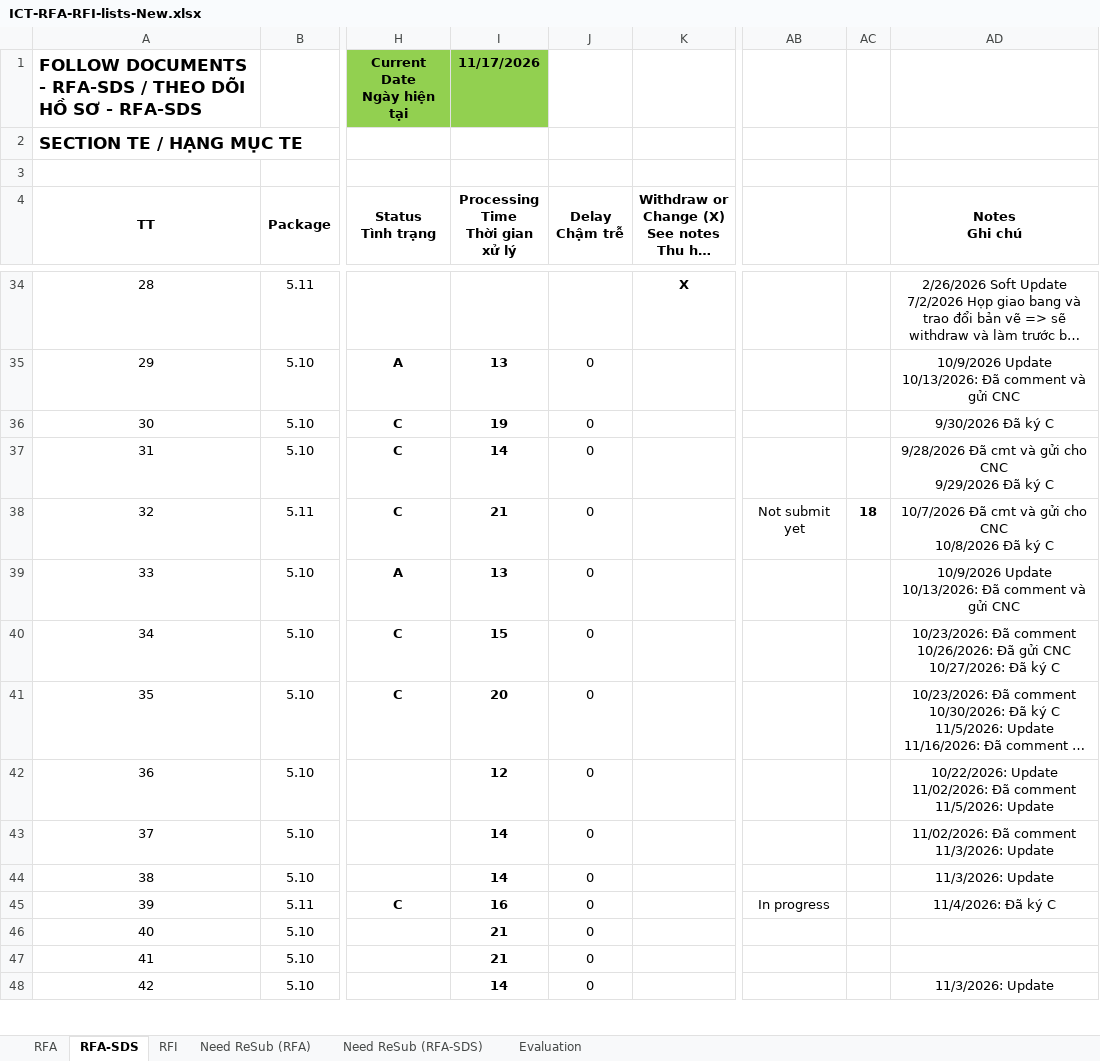
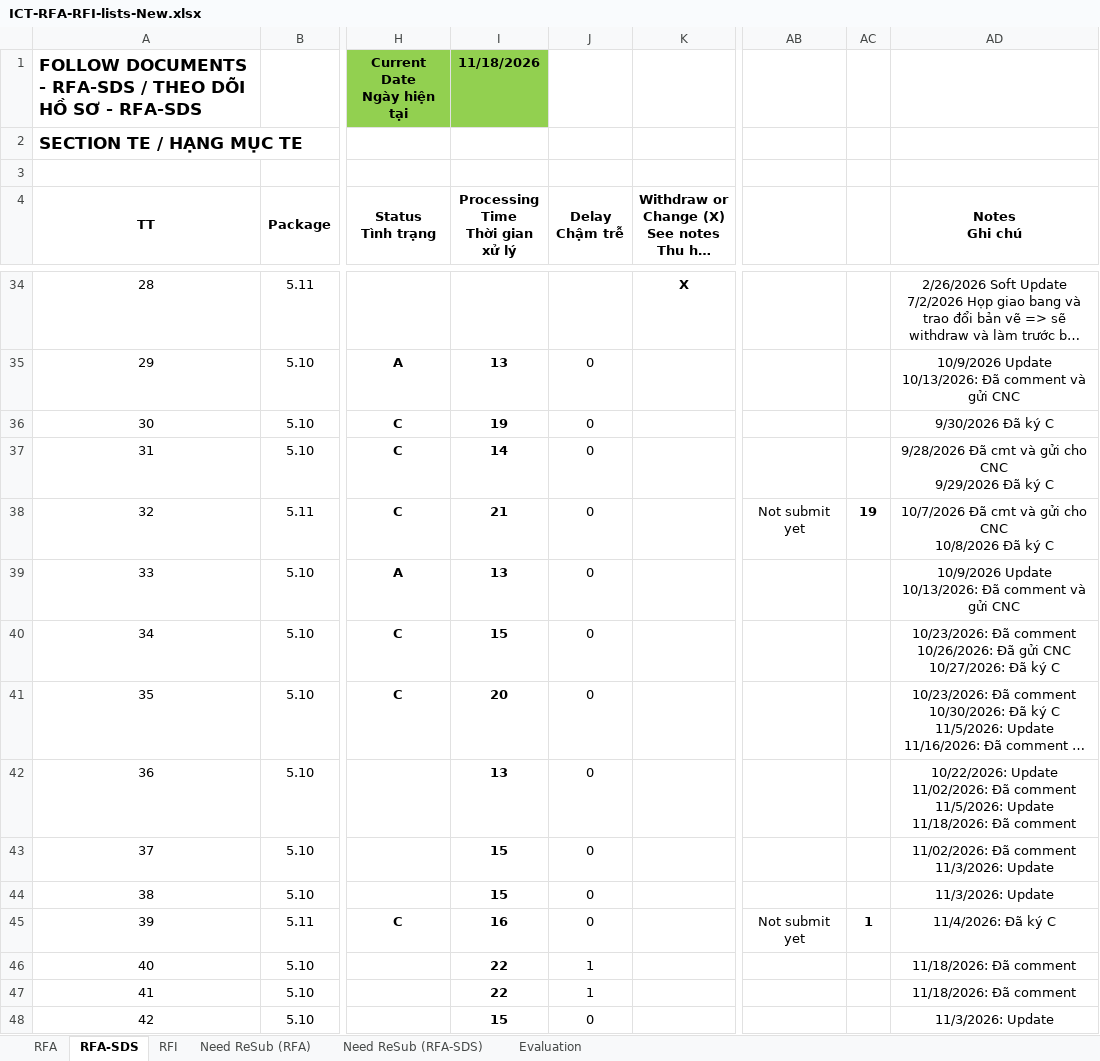
Before and after one commit to Shi-49-94-444-4444/ltia-ict-dashboard, an Excel workbook: ICT-RFA-RFI-lists-New.xlsx, sheet RFA-SDS, drawn as a sheet; only a part is shown, gaps mark what is left out; long unchanged cells end in …; values as stored, in another font and other column widths than the file's, no borders; conditional formats not drawn; ↵ is a line break in a cell; the diff covers the shown part only; the diff names each change by its address in the sheet, - before the commit and + after, or states it on an @@ line.

```diff
--- a/ICT-RFA-RFI-lists-New.xlsx (sheet RFA-SDS)
+++ b/ICT-RFA-RFI-lists-New.xlsx (sheet RFA-SDS)
-I1 (Processing Time Thời gian xử lý): 11/17/2026
+I1 (Processing Time Thời gian xử lý): 11/18/2026
-AC38: 18
+AC38: 19
-I42 (Processing Time Thời gian xử lý): 12
+I42 (Processing Time Thời gian xử lý): 13
-AD42 (Notes Ghi chú): …11/5/2026: Update
+AD42 (Notes Ghi chú): …11/5/2026: Update ↵ 11/18/2026: Đã comment
-I43:I44 (Processing Time Thời gian xử lý): 14
+I43:I44 (Processing Time Thời gian xử lý): 15
-AB45: In progress
+AB45: Not submit yet
-AC45: (empty)
+AC45: 1
-I46:I47 (Processing Time Thời gian xử lý): 21
+I46:I47 (Processing Time Thời gian xử lý): 22
-J46:J47 (Delay Chậm trễ): 0
+J46:J47 (Delay Chậm trễ): 1
-AD46:AD47 (Notes Ghi chú): (empty)
+AD46:AD47 (Notes Ghi chú): 11/18/2026: Đã comment
-I48 (Processing Time Thời gian xử lý): 14
+I48 (Processing Time Thời gian xử lý): 15
```
Also changed, not shown: 18 edited cells elsewhere in this sheet, sheet RFA, sheet RFI, sheet Need ReSub (RFA), sheet Evaluation, formulas that keep their value, 1 other file.
